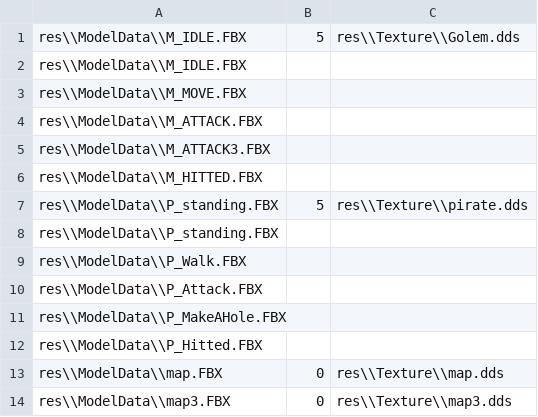
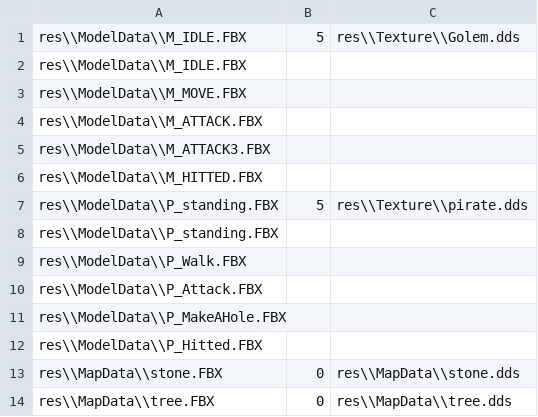
Before and after one commit to yeosu0107/SilentEngine, a CSV file: SilentEngine/SilentEngine/fileList.csv, drawn as a sheet.

```diff
--- a/SilentEngine/SilentEngine/fileList.csv
+++ b/SilentEngine/SilentEngine/fileList.csv
@@ -12,3 +12,3 @@ res\\ModelData\\P_MakeAHole.FBX,,
 res\\ModelData\\P_Hitted.FBX,,
-res\\ModelData\\map.FBX,0,res\\Texture\\map.dds
-res\\ModelData\\map3.FBX,0,res\\Texture\\map3.dds
+res\\MapData\\stone.FBX,0,res\\MapData\\stone.dds
+res\\MapData\\tree.FBX,0,res\\MapData\\tree.dds
```
Also changed, not shown: 24 other files.
